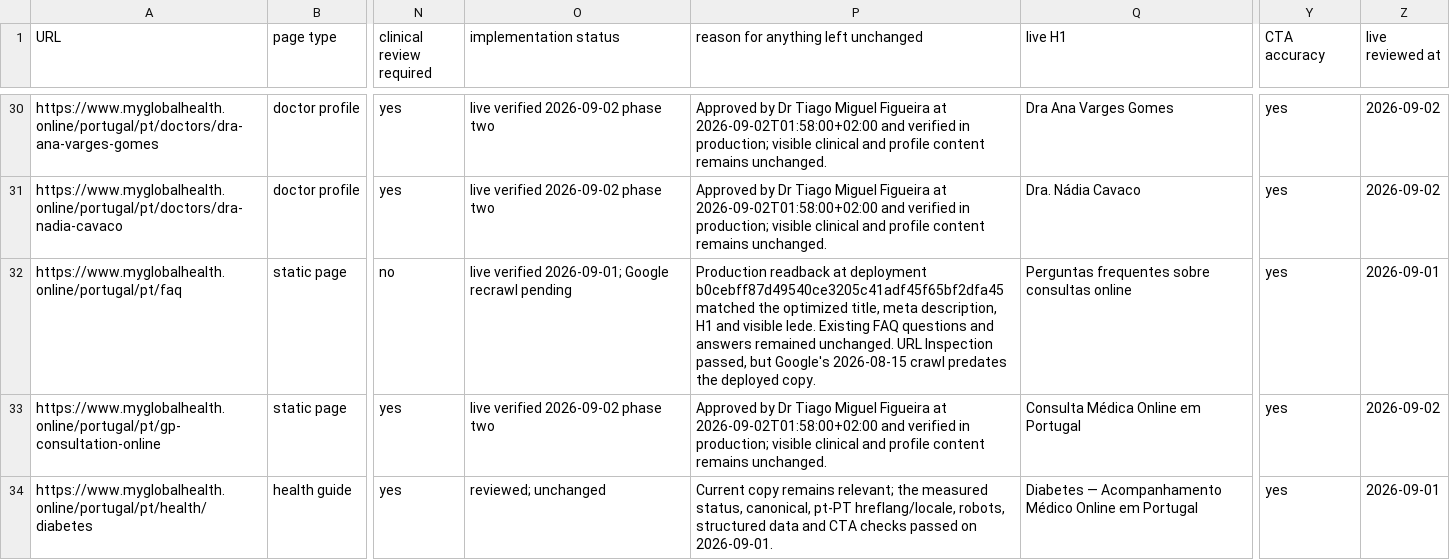
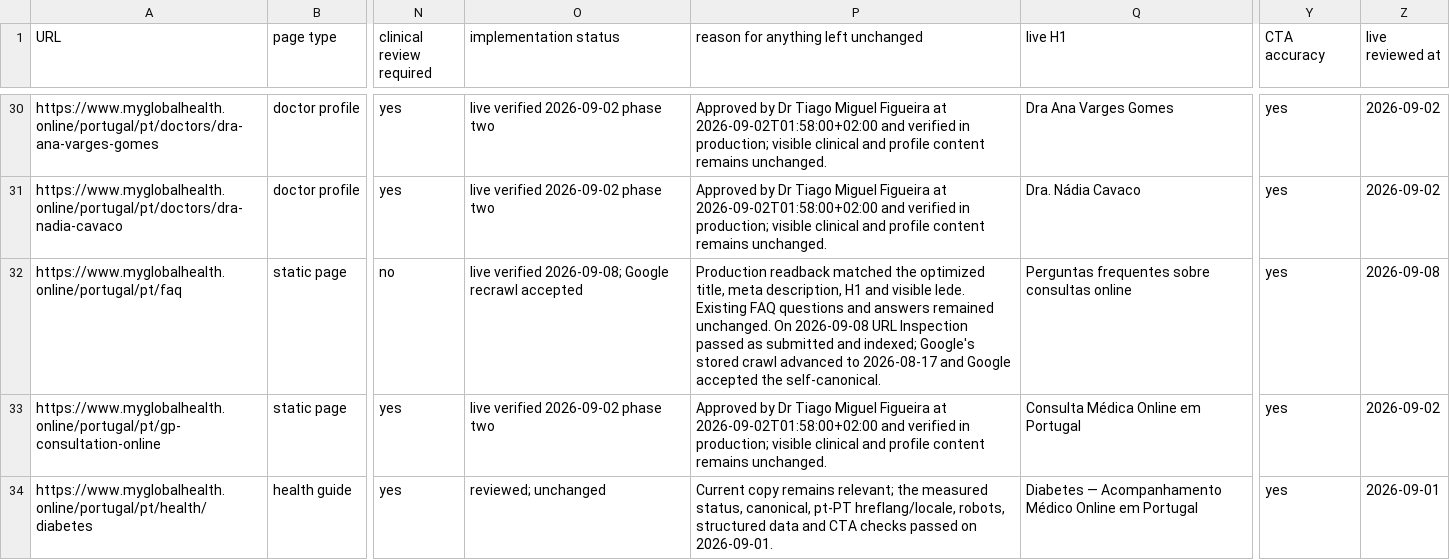
Before and after one commit to myglobalhealthonline/global-health-website, a CSV file: seo/portugal/page-by-page-completion-matrix.csv, drawn as a sheet; only a part is shown, gaps mark what is left out; the diff names each change by its address in the sheet, - before the commit and + after, or states it on an @@ line.

```diff
--- a/seo/portugal/page-by-page-completion-matrix.csv
+++ b/seo/portugal/page-by-page-completion-matrix.csv
-O32 (implementation status): live verified 2026-09-01; Google recrawl pending
+O32 (implementation status): live verified 2026-09-08; Google recrawl accepted
-P32: Production readback at deployment b0cebff87d49540ce3205c41adf45f65bf2dfa45 matched the optimized title, meta description, H1 and visible lede. Existing FAQ questions and answers remained unchanged. URL Inspection passed, but Google's 2026-08-15 crawl predates the deployed copy.
+P32: Production readback matched the optimized title, meta description, H1 and visible lede. Existing FAQ questions and answers remained unchanged. On 2026-09-08 URL Inspection passed as submitted and indexed; Google's stored crawl advanced to 2026-08-17 and Google accepted the self-canonical.
-Z32 (live reviewed at): 2026-09-01
+Z32 (live reviewed at): 2026-09-08
```
Also changed, not shown: 2 other files.
